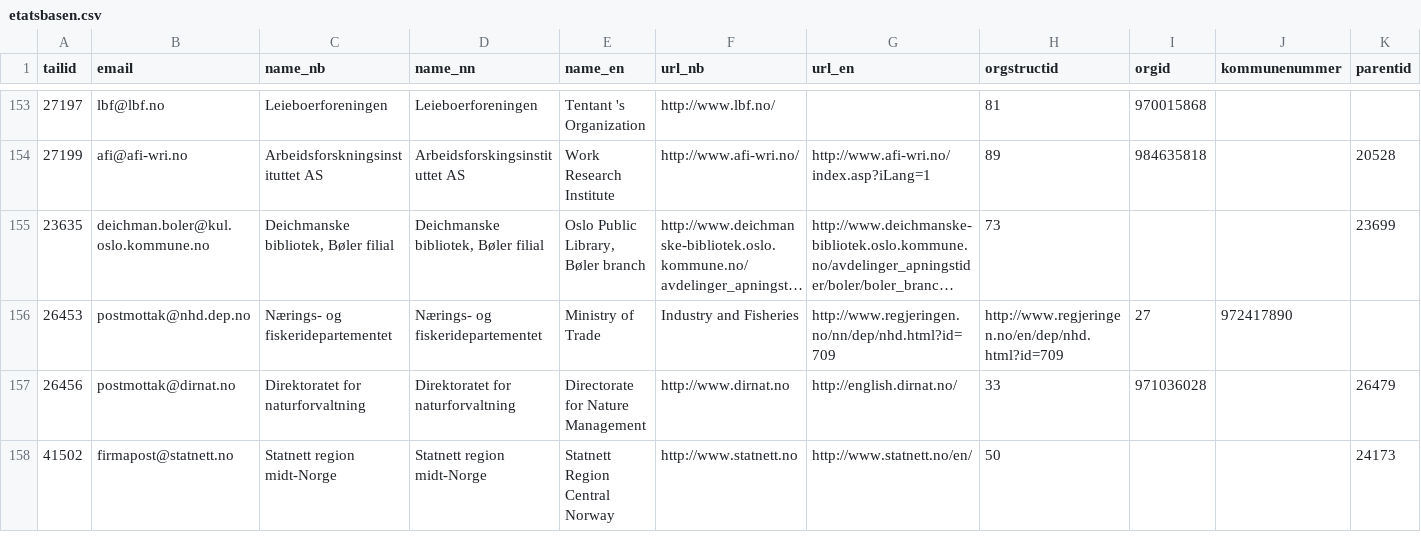
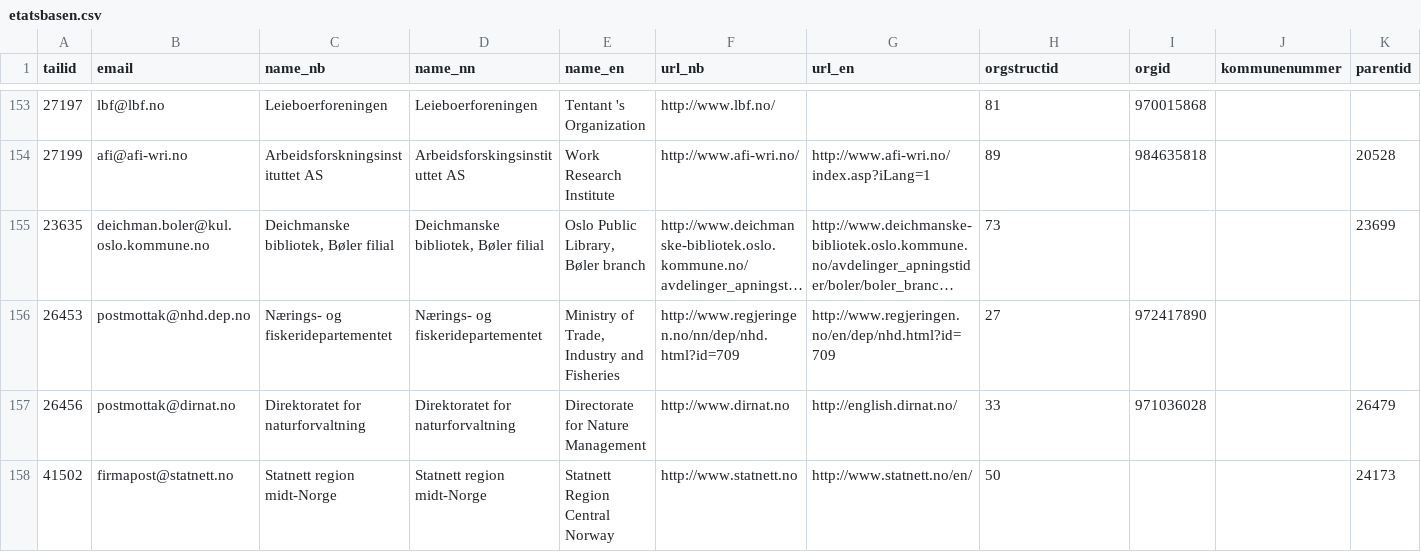
Before and after one commit to mimesbronn/etatsbasen-data, a CSV file: etatsbasen.csv, drawn as a sheet; only a part is shown, gaps mark what is left out; long unchanged cells end in …; the diff names each change by its address in the sheet, - before the commit and + after, or states it on an @@ line.

Commit message:
Fix typo, missing quotes messing up value splitting.

```diff
--- a/etatsbasen.csv
+++ b/etatsbasen.csv
-E156 (name_en): Ministry of Trade
+E156 (name_en): Ministry of Trade, Industry and Fisheries
-F156 (url_nb): Industry and Fisheries
+F156 (url_nb): http://www.regjeringen.no/nn/dep/nhd.html?id=709
-G156 (url_en): http://www.regjeringen.no/nn/dep/nhd.html?id=709
+G156 (url_en): http://www.regjeringen.no/en/dep/nhd.html?id=709
-H156 (orgstructid): http://www.regjeringen.no/en/dep/nhd.html?id=709
+H156 (orgstructid): 27
-I156 (orgid): 27
+I156 (orgid): 972417890
-J156 (kommunenummer): 972417890
+J156 (kommunenummer): (empty)
```
